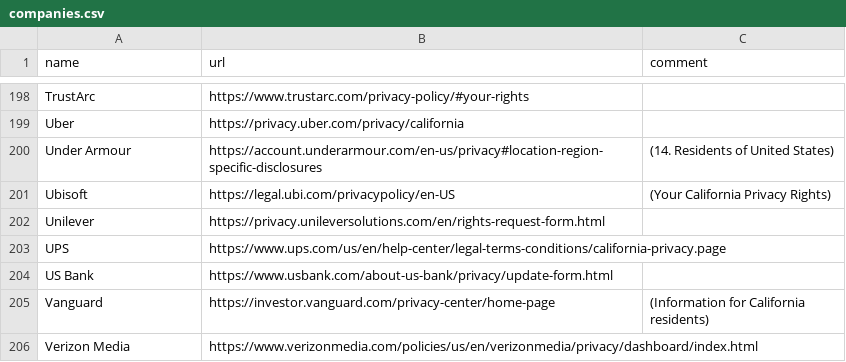
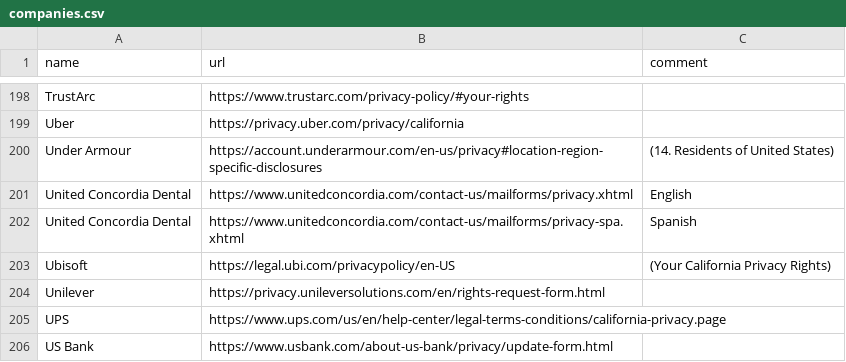
Before and after one commit to caprivacy/caprivacy, a CSV file: _data/companies.csv, drawn as a sheet; only a part is shown, gaps mark what is left out; the shorter side is filled out with more unchanged rows; the diff names each change by its address in the sheet, - before the commit and + after, or states it on an @@ line.

Commit message:
Added United Concordia Dental to companies

```diff
--- a/_data/companies.csv
+++ b/_data/companies.csv
+row 201: United Concordia Dental | https://www.unitedconcordia.com/contact-us/mailforms/privacy.xhtml | English
+row 202: United Concordia Dental | https://www.unitedconcordia.com/contact-us/mailforms/privacy-spa.xhtml | Spanish
```
